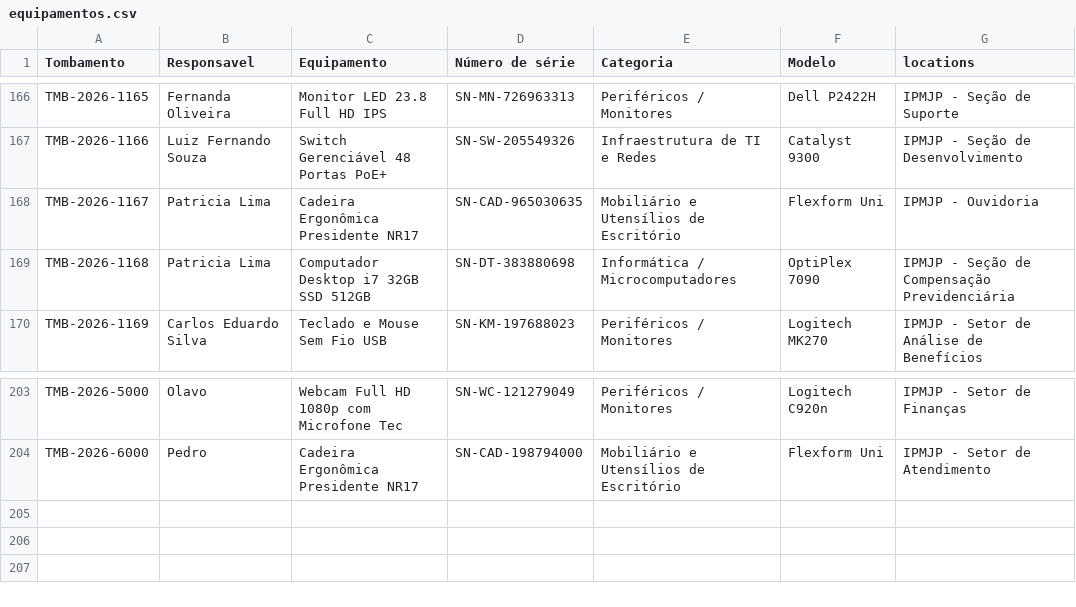
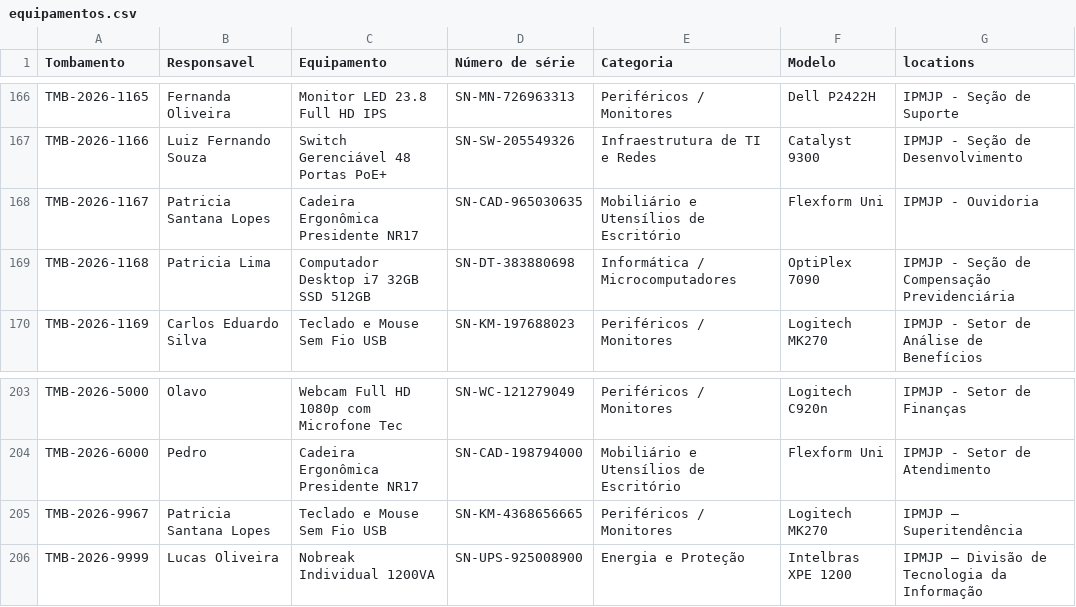
Before and after one commit to wellingtonsr1/sistema_patrimonio_mysql, a CSV file: docs/doc_proviśorios/docs_para_testes/equipamentos.csv, drawn as a sheet; only a part is shown, gaps mark what is left out.

```diff
--- a/docs/doc_proviśorios/docs_para_testes/equipamentos.csv
+++ b/docs/doc_proviśorios/docs_para_testes/equipamentos.csv
@@ -167,3 +167,3 @@ TMB-2026-1165,Fernanda Oliveira,Monitor LED 23.8 Full HD IPS,SN-MN-726963313,Per
 TMB-2026-1166,Luiz Fernando Souza,Switch Gerenciável 48 Portas PoE+,SN-SW-205549326,Infraestrutura de TI e Redes,Catalyst 9300,IPMJP - Seção de Desenvolvimento
-TMB-2026-1167,Patricia Lima,Cadeira Ergonômica Presidente NR17,SN-CAD-965030635,Mobiliário e Utensílios de Escritório,Flexform Uni,IPMJP - Ouvidoria
+TMB-2026-1167,Patricia Santana Lopes,Cadeira Ergonômica Presidente NR17,SN-CAD-965030635,Mobiliário e Utensílios de Escritório,Flexform Uni,IPMJP - Ouvidoria
 TMB-2026-1168,Patricia Lima,Computador Desktop i7 32GB SSD 512GB,SN-DT-383880698,Informática / Microcomputadores,OptiPlex 7090,IPMJP - Seção de Compensação Previdenciária
@@ -204 +204,3 @@ TMB-2026-5000,Olavo,Webcam Full HD 1080p com Microfone Tec,SN-WC-121279049,Perif
 TMB-2026-6000,Pedro,Cadeira Ergonômica Presidente NR17,SN-CAD-198794000,Mobiliário e Utensílios de Escritório,Flexform Uni,IPMJP - Setor de Atendimento
+TMB-2026-9967,Patricia Santana Lopes,Teclado e Mouse Sem Fio USB,SN-KM-4368656665,Periféricos / Monitores,Logitech MK270,IPMJP – Superitendência
+TMB-2026-9999,Lucas Oliveira,Nobreak Individual 1200VA,SN-UPS-925008900,Energia e Proteção,Intelbras XPE 1200,IPMJP – Divisão de Tecnologia da Informação
```
Also changed, not shown: 1 other file.
